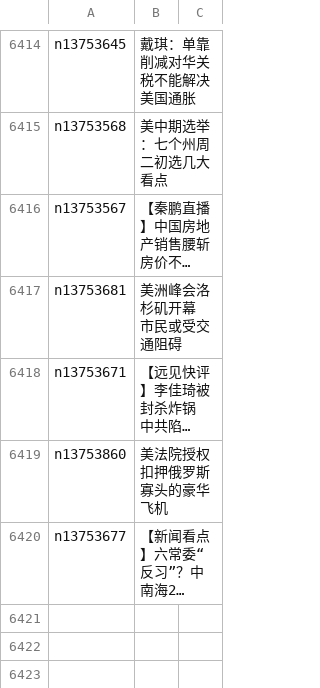
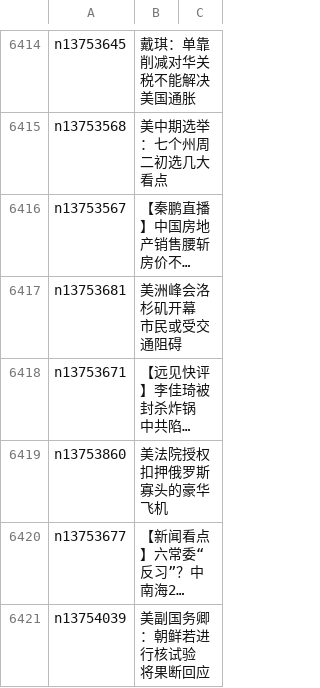
Before and after one commit to easy2view/epoch-news, a CSV file: indexes/ncid1078159.csv, drawn as a sheet; only a part is shown, gaps mark what is left out; long unchanged cells end in …; the diff names each change by its address in the sheet, - before the commit and + after, or states it on an @@ line.

```diff
--- a/indexes/ncid1078159.csv
+++ b/indexes/ncid1078159.csv
+row 6421: n13754039 | 美副国务卿：朝鲜若进行核试验 将果断回应
```
Also changed, not shown: indexes/ncid1349361.csv, indexes/ncid1349362.csv, 37 other files.
